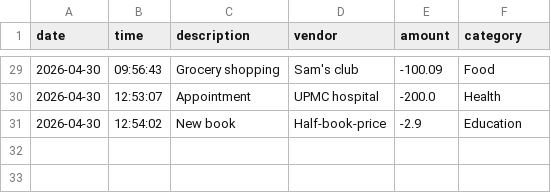
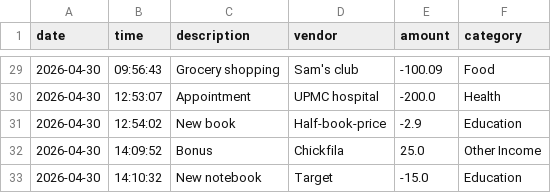
Before and after one commit to polinabreha/accounting-ledger, a CSV file: src/main/resources/transactions.csv, drawn as a sheet; only a part is shown, gaps mark what is left out; the diff names each change by its address in the sheet, - before the commit and + after, or states it on an @@ line.

Commit message:
tested the program , added 2 lines to transactions file

```diff
--- a/src/main/resources/transactions.csv
+++ b/src/main/resources/transactions.csv
+row 32: 2026-04-30 | 14:09:52 | Bonus | Chickfila | 25.0 | Other Income
+row 33: 2026-04-30 | 14:10:32 | New notebook | Target | -15.0 | Education
```
